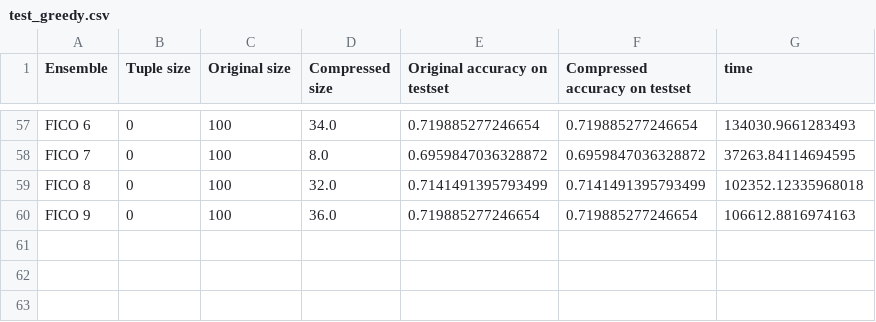
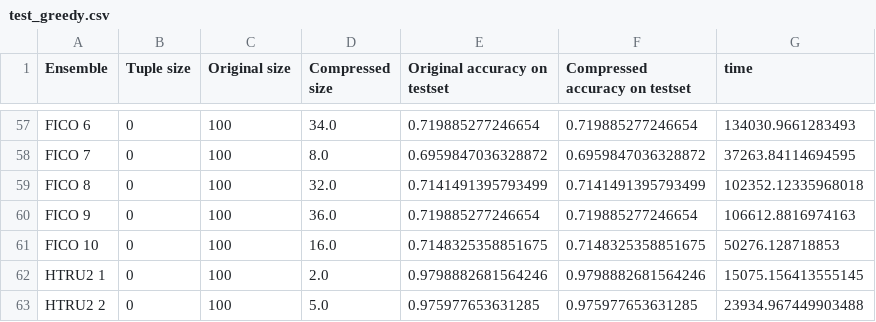
Before and after one commit to Idriss-Malek/RFC, a CSV file: test_greedy.csv, drawn as a sheet; only a part is shown, gaps mark what is left out.

Commit message:
greedy

```diff
--- a/test_greedy.csv
+++ b/test_greedy.csv
@@ -60 +60,4 @@ FICO 8, 0, 100, 32.0,0.7141491395793499 ,0.7141491395793499, 102352.12335968018
 FICO 9, 0, 100, 36.0,0.719885277246654 ,0.719885277246654, 106612.8816974163
+FICO 10, 0, 100, 16.0,0.7148325358851675 ,0.7148325358851675, 50276.128718853
+HTRU2 1, 0, 100, 2.0,0.9798882681564246 ,0.9798882681564246, 15075.156413555145
+HTRU2 2, 0, 100, 5.0,0.975977653631285 ,0.975977653631285, 23934.967449903488
```
